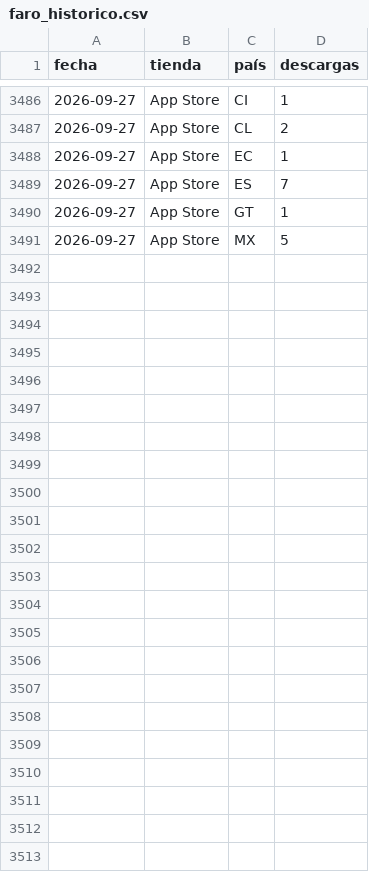
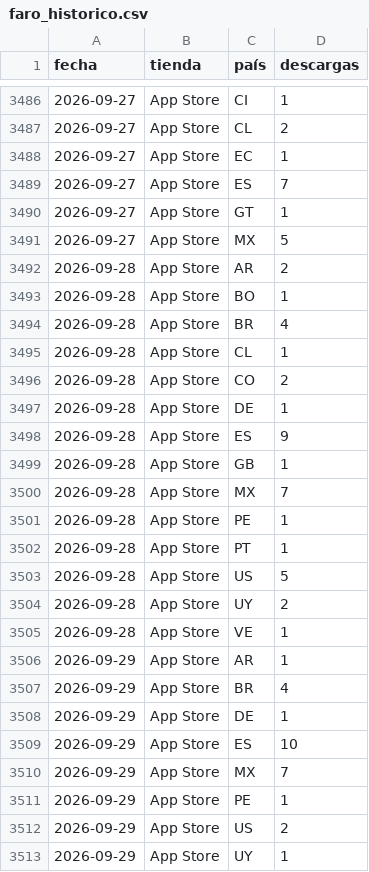
Before and after one commit to begonoriegaolalde/faro-dash-7bq4m2x9, a CSV file: faro_historico.csv, drawn as a sheet; only a part is shown, gaps mark what is left out; the diff names each change by its address in the sheet, - before the commit and + after, or states it on an @@ line.

Commit message:
Actualiza histórico 2026-09-30

```diff
--- a/faro_historico.csv
+++ b/faro_historico.csv
+row 3492: 2026-09-28 | App Store | AR | 2
+row 3493: 2026-09-28 | App Store | BO | 1
+row 3494: 2026-09-28 | App Store | BR | 4
+row 3495: 2026-09-28 | App Store | CL | 1
+row 3496: 2026-09-28 | App Store | CO | 2
+row 3497: 2026-09-28 | App Store | DE | 1
+row 3498: 2026-09-28 | App Store | ES | 9
+row 3499: 2026-09-28 | App Store | GB | 1
+row 3500: 2026-09-28 | App Store | MX | 7
+row 3501: 2026-09-28 | App Store | PE | 1
+row 3502: 2026-09-28 | App Store | PT | 1
+row 3503: 2026-09-28 | App Store | US | 5
+row 3504: 2026-09-28 | App Store | UY | 2
+row 3505: 2026-09-28 | App Store | VE | 1
+row 3506: 2026-09-29 | App Store | AR | 1
+row 3507: 2026-09-29 | App Store | BR | 4
+row 3508: 2026-09-29 | App Store | DE | 1
+row 3509: 2026-09-29 | App Store | ES | 10
+row 3510: 2026-09-29 | App Store | MX | 7
+row 3511: 2026-09-29 | App Store | PE | 1
+row 3512: 2026-09-29 | App Store | US | 2
+row 3513: 2026-09-29 | App Store | UY | 1
```
